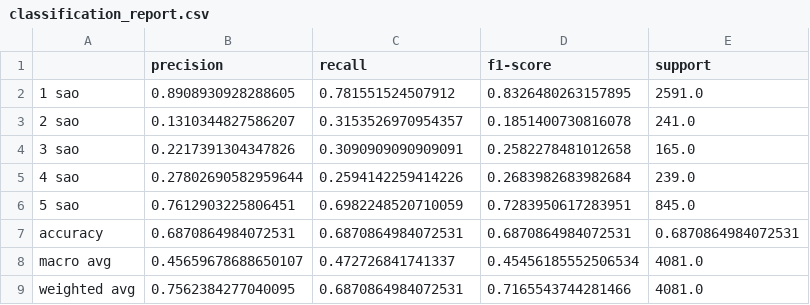
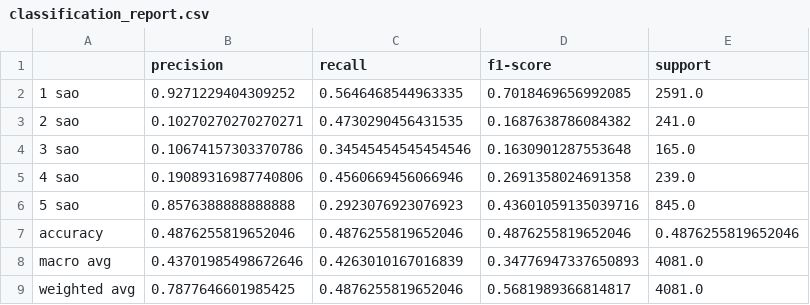
Before and after one commit to nguyenphongg233/BiLSTMnAttention-For-Sentiment-Analysis, a CSV file: outputs/bilstm_attention/classification_report.csv, drawn as a sheet.

```diff
--- a/outputs/bilstm_attention/classification_report.csv
+++ b/outputs/bilstm_attention/classification_report.csv
@@ -1,9 +1,9 @@
 ,precision,recall,f1-score,support
-1 sao,0.8908930928288605,0.781551524507912,0.8326480263157895,2591.0
-2 sao,0.1310344827586207,0.3153526970954357,0.1851400730816078,241.0
-3 sao,0.2217391304347826,0.3090909090909091,0.2582278481012658,165.0
-4 sao,0.27802690582959644,0.2594142259414226,0.2683982683982684,239.0
-5 sao,0.7612903225806451,0.6982248520710059,0.7283950617283951,845.0
-accuracy,0.6870864984072531,0.6870864984072531,0.6870864984072531,0.6870864984072531
-macro avg,0.45659678688650107,0.472726841741337,0.45456185552506534,4081.0
-weighted avg,0.7562384277040095,0.6870864984072531,0.7165543744281466,4081.0
+1 sao,0.9271229404309252,0.5646468544963335,0.7018469656992085,2591.0
+2 sao,0.10270270270270271,0.4730290456431535,0.1687638786084382,241.0
+3 sao,0.10674157303370786,0.34545454545454546,0.1630901287553648,165.0
+4 sao,0.19089316987740806,0.4560669456066946,0.2691358024691358,239.0
+5 sao,0.8576388888888888,0.2923076923076923,0.43601059135039716,845.0
+accuracy,0.4876255819652046,0.4876255819652046,0.4876255819652046,0.4876255819652046
+macro avg,0.43701985498672646,0.4263010167016839,0.34776947337650893,4081.0
+weighted avg,0.7877646601985425,0.4876255819652046,0.5681989366814817,4081.0
```
Also changed, not shown: outputs/bilstm_attention/history.csv, outputs/bilstm_attention/predictions.csv, 32 other files.
